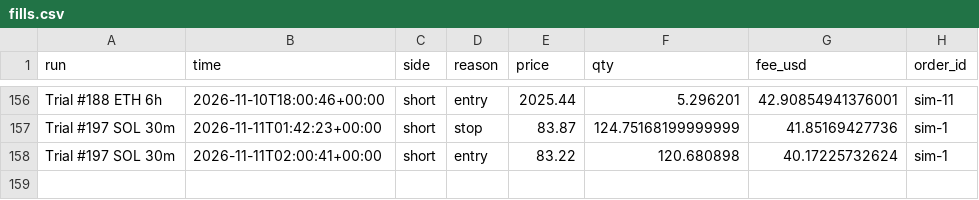
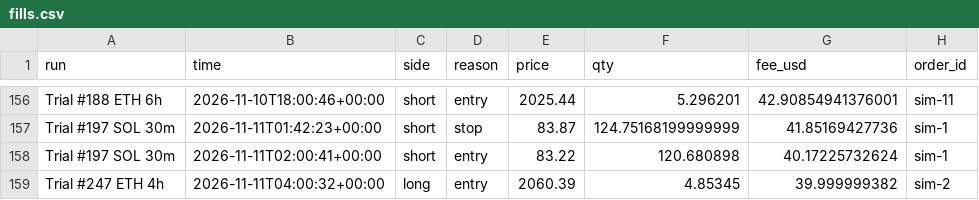
Before and after one commit to ethangoebel1499-jpg/Claude, a CSV file: paper_trades/fills.csv, drawn as a sheet; only a part is shown, gaps mark what is left out; the diff names each change by its address in the sheet, - before the commit and + after, or states it on an @@ line.

```diff
--- a/paper_trades/fills.csv
+++ b/paper_trades/fills.csv
+row 159: Trial #247 ETH 4h | 2026-11-11T04:00:32+00:00 | long | entry | 2060.39 | 4.85345 | 39.999999382 | sim-2
```
Also changed, not shown: paper_trades/equity.csv, paper_trades/events.csv, 2 other files.
